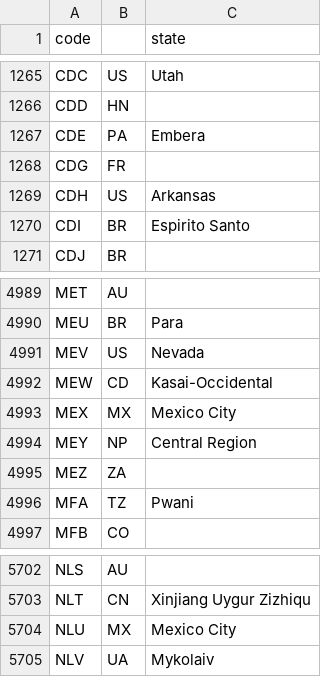
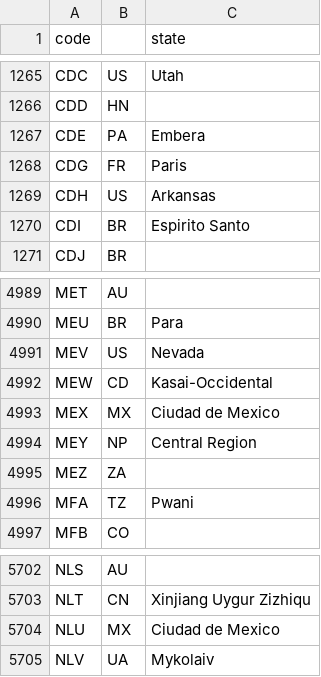
Before and after one commit to ThePatrickCastle/WeatherApp-Proyecto1, a CSV file: app/data/finder/airports.csv, drawn as a sheet; only a part is shown, gaps mark what is left out.

```diff
--- a/app/data/finder/airports.csv
+++ b/app/data/finder/airports.csv
@@ -1267,3 +1267,3 @@ CDD,HN,
 CDE,PA,Embera
-CDG,FR,
+CDG,FR,Paris
 CDH,US,Arkansas
@@ -4992,3 +4992,3 @@ MEV,US,Nevada
 MEW,CD,Kasai-Occidental
-MEX,MX,Mexico City
+MEX,MX,Ciudad de Mexico
 MEY,NP,Central Region
@@ -5703,3 +5703,3 @@ NLS,AU,
 NLT,CN,Xinjiang Uygur Zizhiqu
-NLU,MX,Mexico City
+NLU,MX,Ciudad de Mexico
 NLV,UA,Mykolaiv
```
Also changed, not shown: 3 other files.
